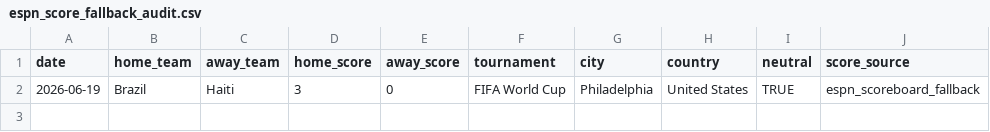
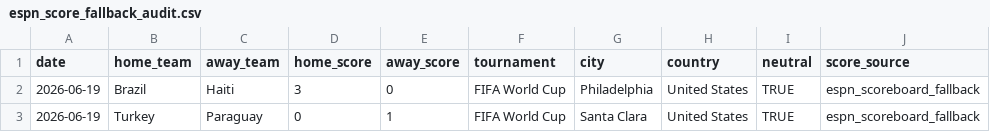
Before and after one commit to DavidZenz/xGelo, a CSV file: data/processed/espn_score_fallback_audit.csv, drawn as a sheet; the diff names each change by its address in the sheet, - before the commit and + after, or states it on an @@ line.

```diff
--- a/data/processed/espn_score_fallback_audit.csv
+++ b/data/processed/espn_score_fallback_audit.csv
+row 3: 2026-06-19 | Turkey | Paraguay | 0 | 1 | FIFA World Cup | Santa Clara | United States | TRUE | espn_scoreboard_fallback
```
Also changed, not shown: data/raw/team_name_map.csv, outputs/dashboard/worldcup_group_probabilities.csv, 25 other files.
